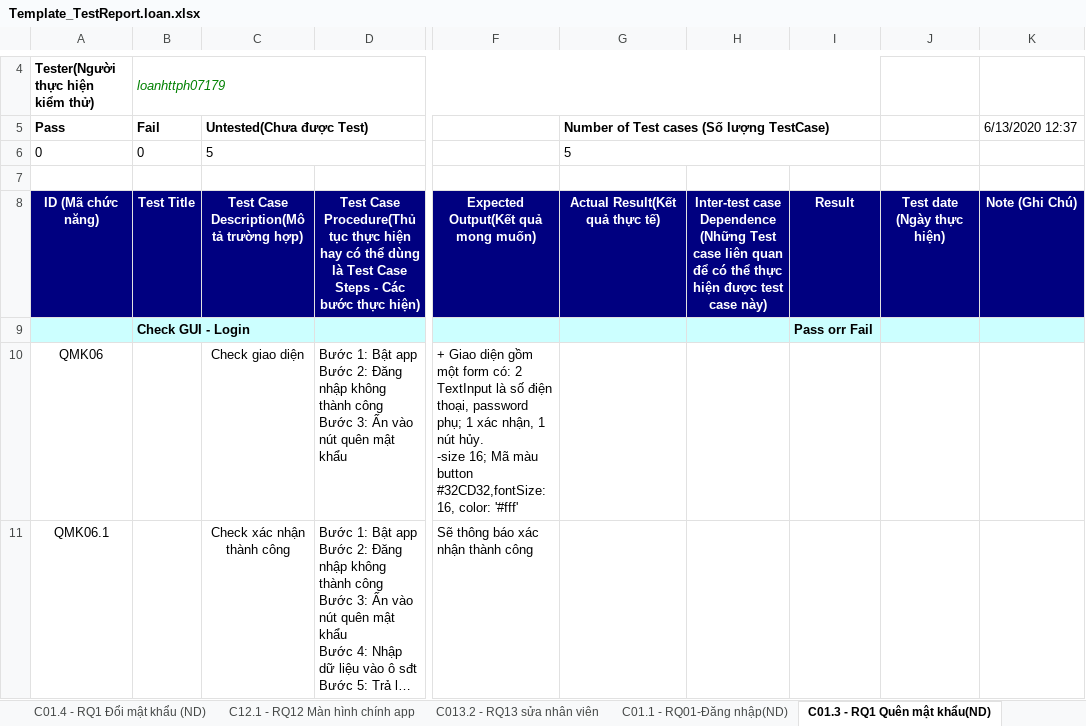
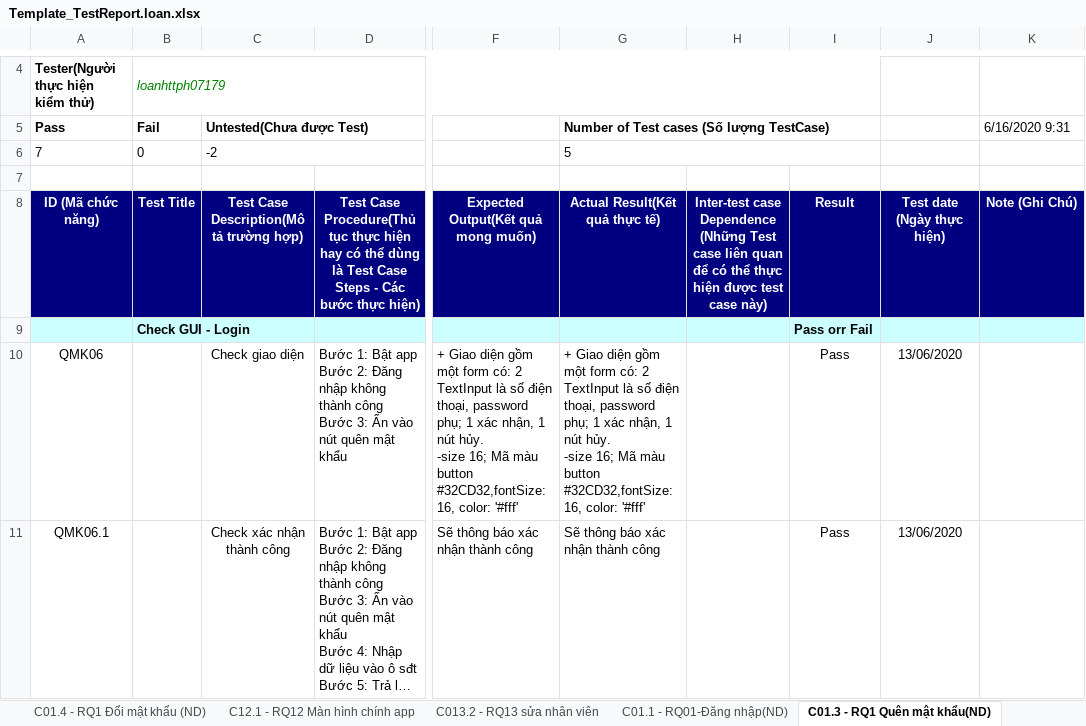
Before and after one commit to NguyenThanhNam2710/NHOM-5-PT14351-MOB-Agile-MOB104-Sever, an Excel workbook: Tester/Template_TestReport.loan.xlsx, sheet C01.3 - RQ1 Quên mật khẩu(ND), drawn as a sheet; only a part is shown, gaps mark what is left out; long unchanged cells end in …; values as stored, in another font and other column widths than the file's, no borders; ↵ is a line break in a cell; the diff covers the shown part only; the diff names each change by its address in the sheet, - before the commit and + after, or states it on an @@ line.

Commit message:
sửa file Template_TestReport.loan.xlsx

```diff
--- a/Tester/Template_TestReport.loan.xlsx (sheet C01.3 - RQ1 Quên mật khẩu(ND))
+++ b/Tester/Template_TestReport.loan.xlsx (sheet C01.3 - RQ1 Quên mật khẩu(ND))
-K5: 6/13/2020 12:37
+K5: 6/16/2020 9:31
-A6 (Pass): 0
+A6 (Pass): 7
-C6 (Untested(Chưa được Test)): 5
+C6 (Untested(Chưa được Test)): -2
-G10: (empty)
+G10: + Giao diện gồm một form có: 2 TextInput là số điện thoại, password phụ; 1 xác nhận, 1 nút hủy. ↵ -size 16; Mã màu button #32CD32,fontSize: 16, color: '#fff'
-I10:I11: (empty)
+I10:I11: Pass
-J10:J11: (empty)
+J10:J11: 13/06/2020
-G11: (empty)
+G11: Sẽ thông báo xác nhận thành công
```
Also changed, not shown: 15 edited cells elsewhere in this sheet, sheet C013.1 - RQ13 Thêm nhân viên, sheet Cover (Tổng quan), sheet C013.3-RQ13 Xóa nhân viên, sheet C12.1 - RQ12 Màn hình chính app, sheet C01.1 - RQ01-Đăng nhập(ND), sheet C08.1-RQ08- Đăng nhập(admin), 3 more sheets.
